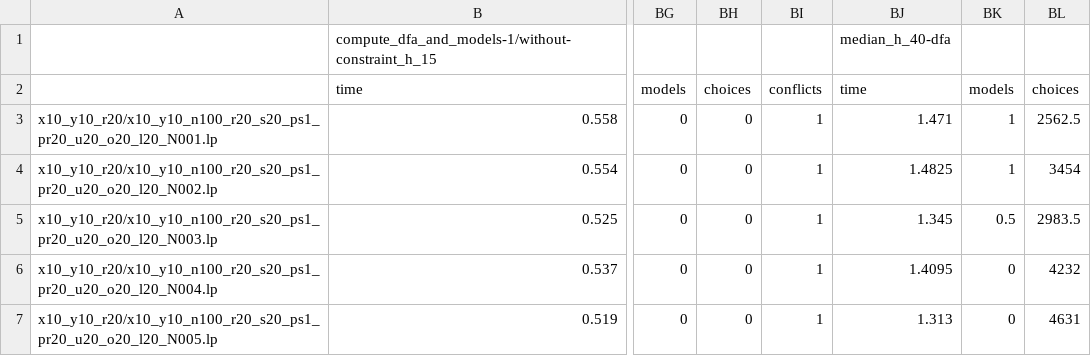
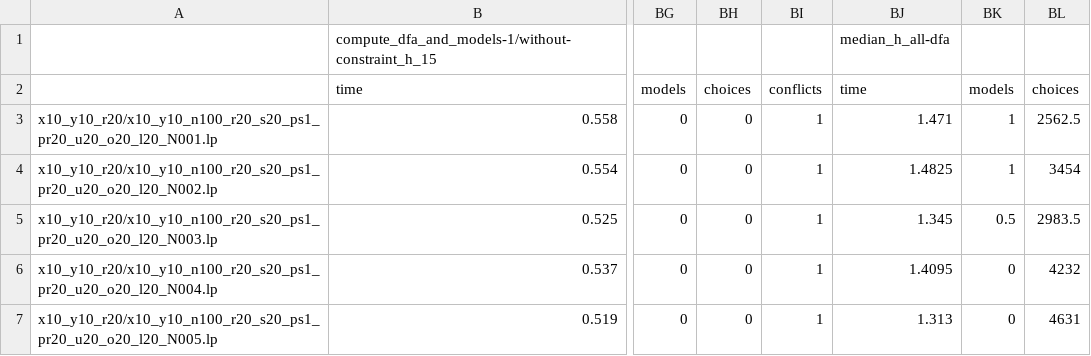
Before and after one commit to susuhahnml/atlingo, a CSV file: benchmarks/benchmarks-results/results_dfa.csv, drawn as a sheet; only a part is shown, gaps mark what is left out; the diff names each change by its address in the sheet, - before the commit and + after, or states it on an @@ line.

```diff
--- a/benchmarks/benchmarks-results/results_dfa.csv
+++ b/benchmarks/benchmarks-results/results_dfa.csv
-BJ1: median_h_40-dfa
+BJ1: median_h_all-dfa
```
Also changed, not shown: benchmarks/benchmarks-results/results_afw.csv, benchmarks/benchmarks-results/results_asp1.csv, 3 other files.
